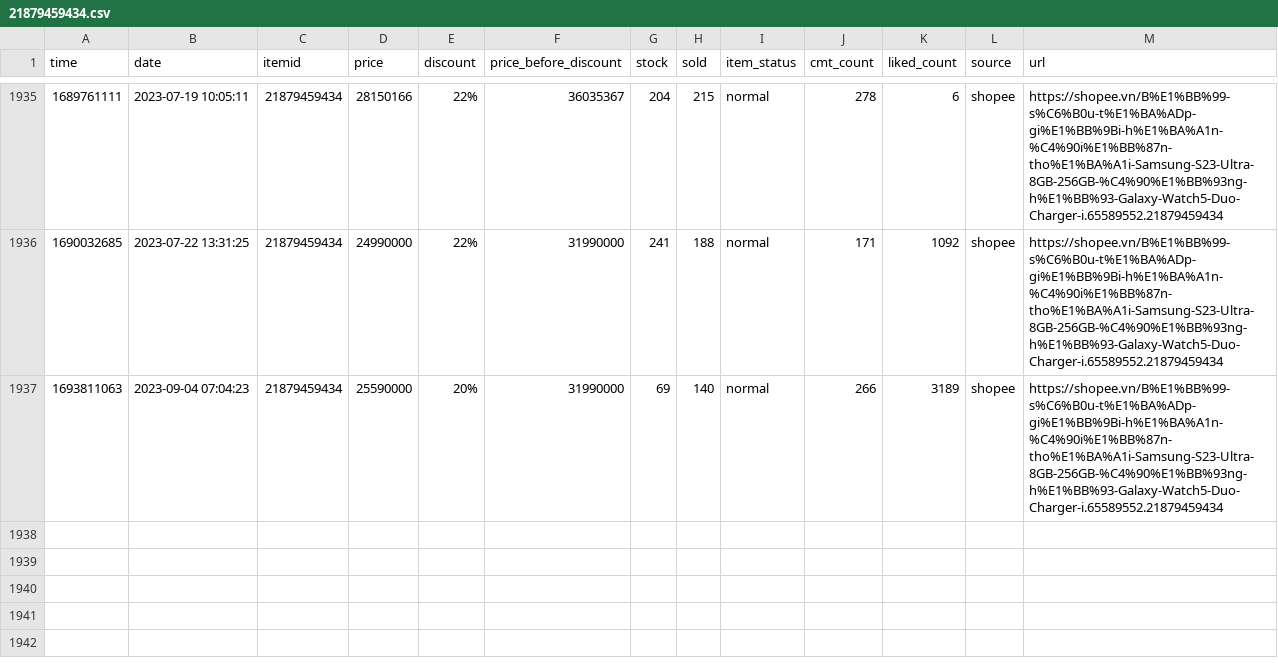
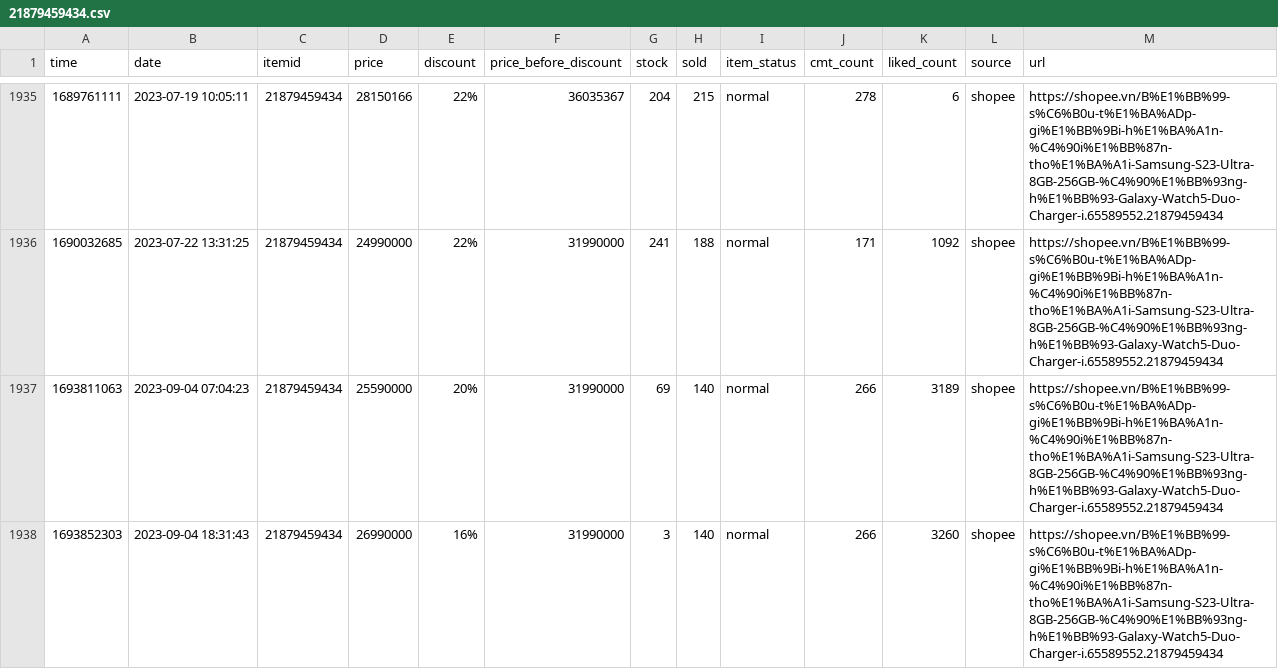
Before and after one commit to neko-pro/rez0nk, a CSV file: data/history/21879459434.csv, drawn as a sheet; only a part is shown, gaps mark what is left out.

```diff
--- a/data/history/21879459434.csv
+++ b/data/history/21879459434.csv
@@ -1937 +1937,2 @@ time,date,itemid,price,discount,price_before_discount,stock,sold,item_status,cmt
 1693811063,2023-09-04 07:04:23,21879459434,25590000,20%,31990000,69,140,normal,266,3189,shopee,https://shopee.vn/B%E1%BB%99-s%C6%B0u-t%E1%BA%ADp-gi%E1%BB%9Bi-h%E1%BA%A1n-%C4%90i%E1%BB%87n-tho%E1%BA%A1i-Samsung-S23-Ultra-8GB-256GB-%C4%90%E1%BB%93ng-h%E1%BB%93-Galaxy-Watch5-Duo-Charger-i.65589552.21879459434
+1693852303,2023-09-04 18:31:43,21879459434,26990000,16%,31990000,3,140,normal,266,3260,shopee,https://shopee.vn/B%E1%BB%99-s%C6%B0u-t%E1%BA%ADp-gi%E1%BB%9Bi-h%E1%BA%A1n-%C4%90i%E1%BB%87n-tho%E1%BA%A1i-Samsung-S23-Ultra-8GB-256GB-%C4%90%E1%BB%93ng-h%E1%BB%93-Galaxy-Watch5-Duo-Charger-i.65589552.21879459434
```
Also changed, not shown: data/history/11213159310.csv, data/history/11231851127.csv, 29 other files.
